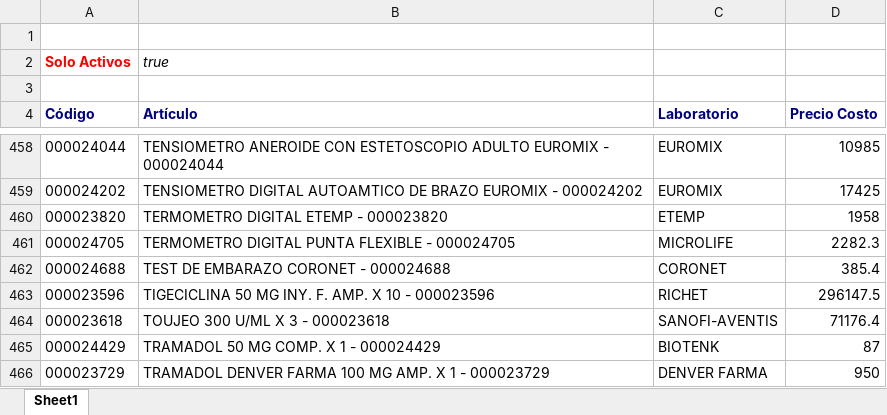
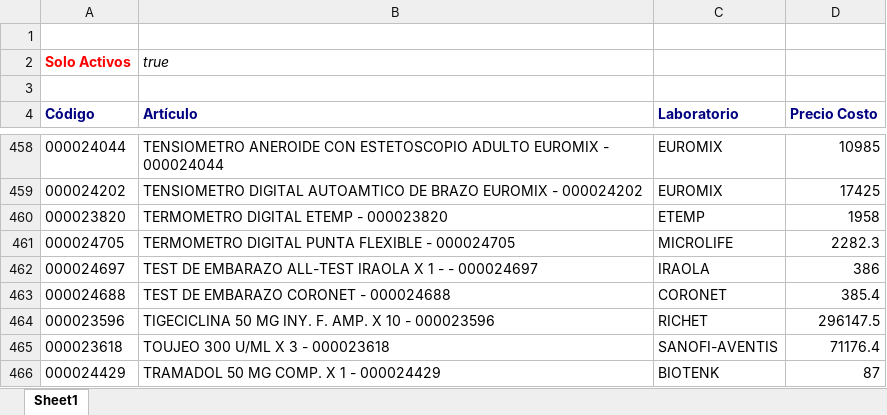
Before and after one commit to saucesit/fedafar-tools, an Excel workbook: price_list.xlsx, sheet Sheet1, drawn as a sheet; only a part is shown, gaps mark what is left out; the shorter side is filled out with more unchanged rows; values as stored, in another font and other column widths than the file's, no borders; the diff names each change by its address in the sheet, - before the commit and + after, or states it on an @@ line.

```diff
--- a/price_list.xlsx (sheet Sheet1)
+++ b/price_list.xlsx (sheet Sheet1)
+row 462: 000024697 | TEST DE EMBARAZO ALL-TEST IRAOLA X 1 - - 000024697 | IRAOLA | 386
```
